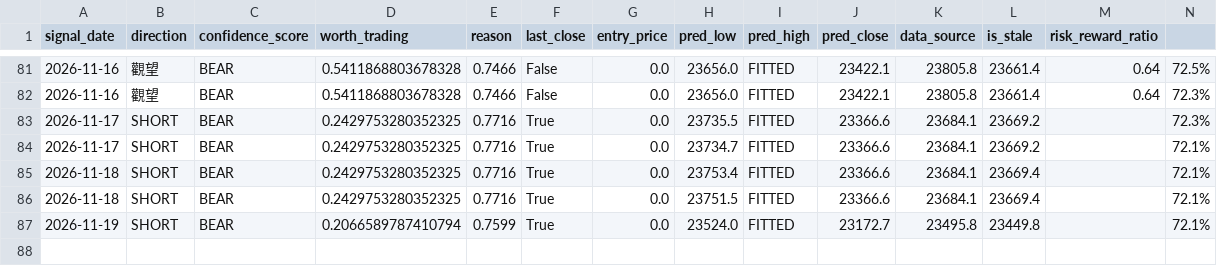
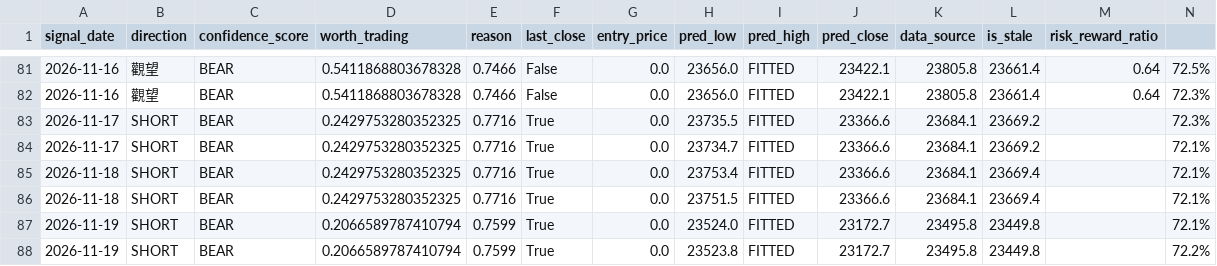
Before and after one commit to curvehen/H.S.I.P, a CSV file: predictions/signals_log.csv, drawn as a sheet; only a part is shown, gaps mark what is left out; the diff names each change by its address in the sheet, - before the commit and + after, or states it on an @@ line.

```diff
--- a/predictions/signals_log.csv
+++ b/predictions/signals_log.csv
+row 88: 2026-11-19 | SHORT | BEAR | 0.2066589787410794 | 0.7599 | True | 0.0 | 23523.8 | FITTED | 23172.7 | 23495.8 | 23449.8 |  | 72.2%
```
Also changed, not shown: data/0016_HK_last_good.csv, data/0700_HK_last_good.csv, 29 other files.
